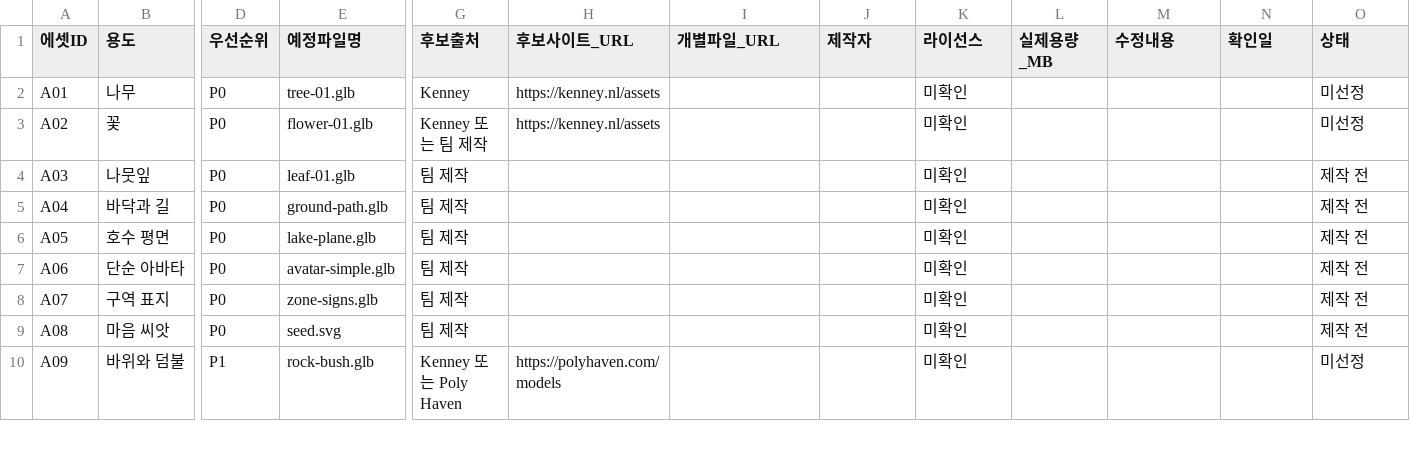
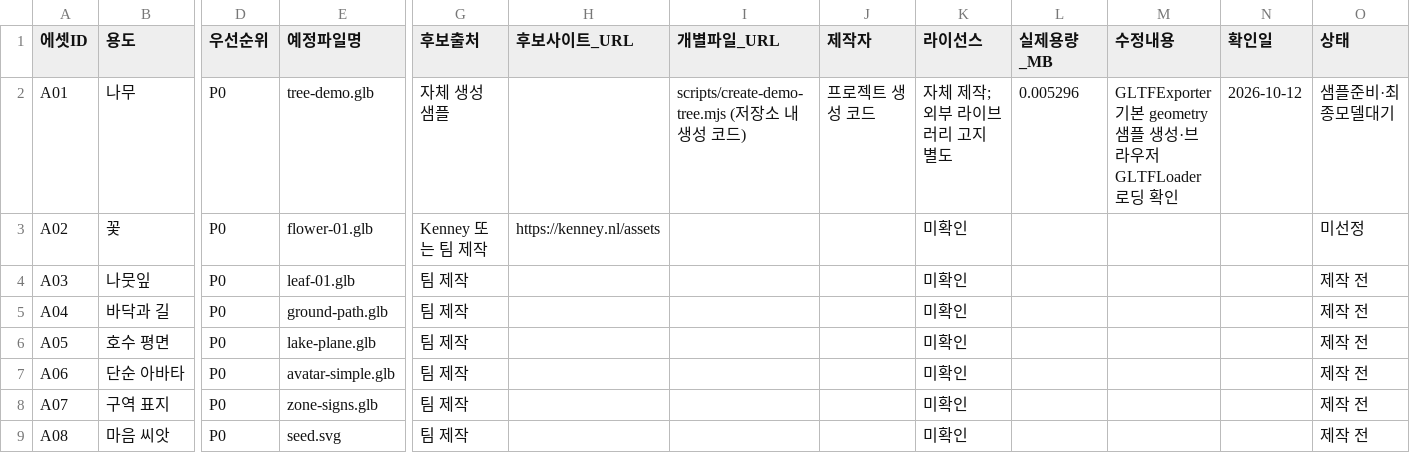
Before and after one commit to ChoiPython/maeum, a CSV file: 개발준비/에셋목록.csv, drawn as a sheet; only a part is shown, gaps mark what is left out; the shorter side is filled out with more unchanged rows; the diff names each change by its address in the sheet, - before the commit and + after, or states it on an @@ line.

```diff
--- a/개발준비/에셋목록.csv
+++ b/개발준비/에셋목록.csv
-E2 (예정파일명): tree-01.glb
+E2 (예정파일명): tree-demo.glb
-G2 (후보출처): Kenney
+G2 (후보출처): 자체 생성 샘플
-H2 (후보사이트_URL): https://kenney.nl/assets
+H2 (후보사이트_URL): (empty)
-I2 (개별파일_URL): (empty)
+I2 (개별파일_URL): scripts/create-demo-tree.mjs (저장소 내 생성 코드)
-J2 (제작자): (empty)
+J2 (제작자): 프로젝트 생성 코드
-K2 (라이선스): 미확인
+K2 (라이선스): 자체 제작; 외부 라이브러리 고지 별도
-L2 (실제용량_MB): (empty)
+L2 (실제용량_MB): 0.005296
-M2 (수정내용): (empty)
+M2 (수정내용): GLTFExporter 기본 geometry 샘플 생성·브라우저 GLTFLoader 로딩 확인
-N2 (확인일): (empty)
+N2 (확인일): 2026-10-12
-O2 (상태): 미선정
+O2 (상태): 샘플준비·최종모델대기
```
Also changed, not shown: 개발준비/작업목록.csv, 개발준비/테스트케이스.csv, 35 other files.
